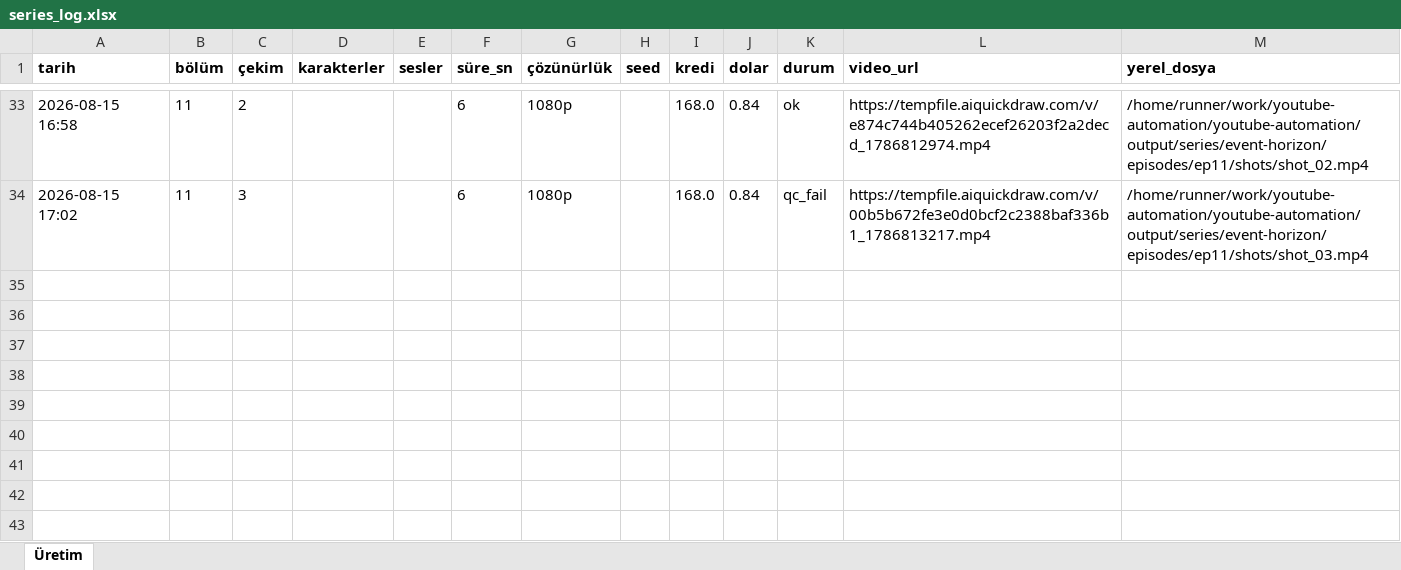
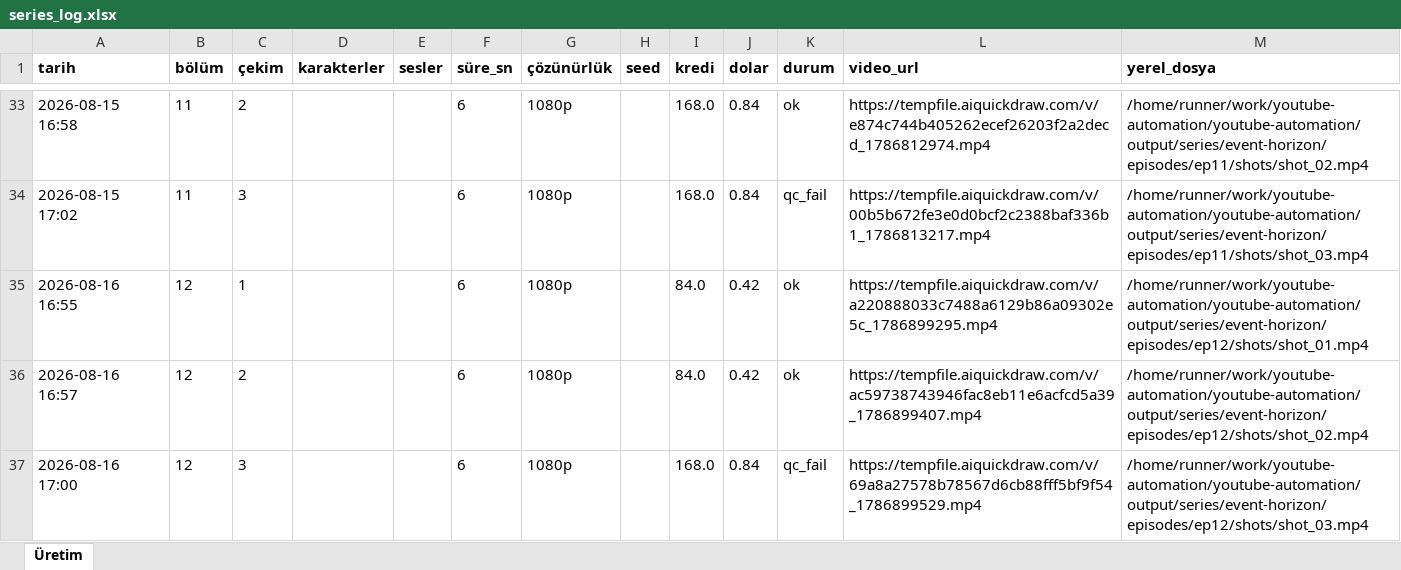
Before and after one commit to Wolkchen00/youtube-automation, an Excel workbook: galactic_experience/event-horizon/series_log.xlsx, sheet Üretim, drawn as a sheet; only a part is shown, gaps mark what is left out; values as stored, in another font and other column widths than the file's, no borders; the diff names each change by its address in the sheet, - before the commit and + after, or states it on an @@ line.

```diff
--- a/galactic_experience/event-horizon/series_log.xlsx (sheet Üretim)
+++ b/galactic_experience/event-horizon/series_log.xlsx (sheet Üretim)
+row 35: 2026-08-16 16:55 | 12 | 1 |  |  | 6 | 1080p |  | 84.0 | 0.42 | ok | https://tempfile.aiquickdraw.com/v/a220888033c7488a6129b86a09302e5c_1786899295.mp4 | /home/runner/work/youtube-automation/youtube-automation/output/series/event-horizon/episodes/ep12/shots/shot_01.mp4
+row 36: 2026-08-16 16:57 | 12 | 2 |  |  | 6 | 1080p |  | 84.0 | 0.42 | ok | https://tempfile.aiquickdraw.com/v/ac59738743946fac8eb11e6acfcd5a39_1786899407.mp4 | /home/runner/work/youtube-automation/youtube-automation/output/series/event-horizon/episodes/ep12/shots/shot_02.mp4
+row 37: 2026-08-16 17:00 | 12 | 3 |  |  | 6 | 1080p |  | 168.0 | 0.84 | qc_fail | https://tempfile.aiquickdraw.com/v/69a8a27578b78567d6cb88fff5bf9f54_1786899529.mp4 | /home/runner/work/youtube-automation/youtube-automation/output/series/event-horizon/episodes/ep12/shots/shot_03.mp4
```
Also changed, not shown: 6 other files.
